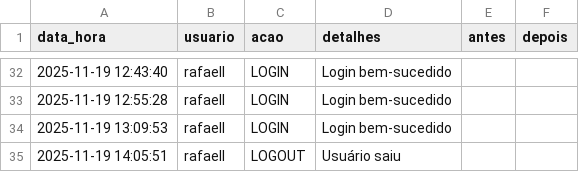
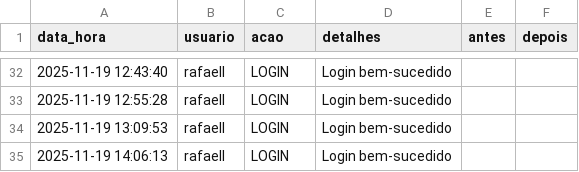
Before and after one commit to otavilobato/pecas1, a CSV file: logs.csv, drawn as a sheet; only a part is shown, gaps mark what is left out; removed rows and columns are numbered as before the commit, all else as after; the diff names each change by its address in the sheet, - before the commit and + after, or states it on an @@ line.

Commit message:
Atualização automática logs (19/11/2025 14:06)

```diff
--- a/logs.csv
+++ b/logs.csv
-row 35: 2025-11-19 14:05:51 | rafaell | LOGOUT | Usuário saiu
+row 35: 2025-11-19 14:06:13 | rafaell | LOGIN | Login bem-sucedido
```
